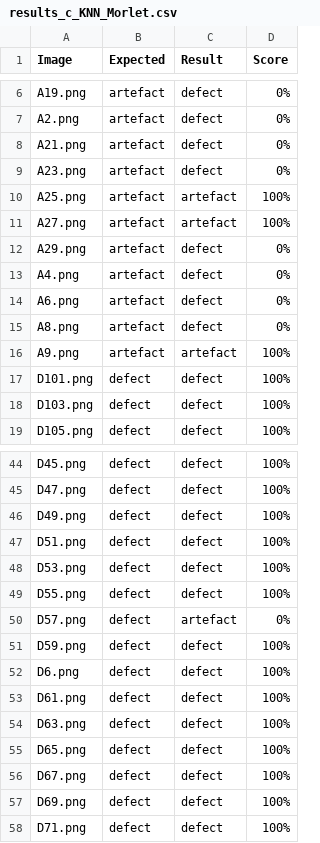
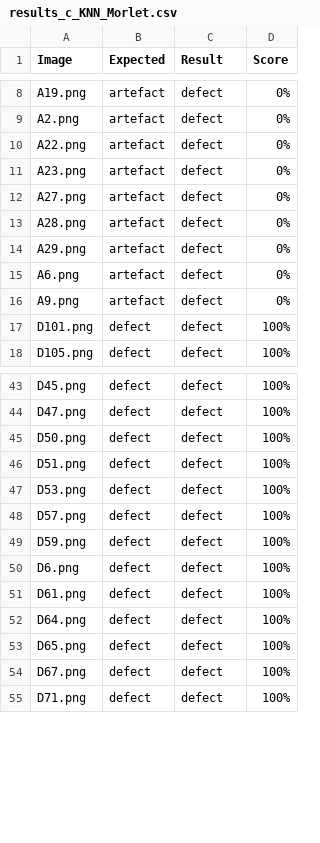
Before and after one commit to bschw4rz3/ArtefactDetection, a CSV file: statistics/classic/KNN/results_c_KNN_Morlet.csv, drawn as a sheet; only a part is shown, gaps mark what is left out; the diff covers the shown part only.

```diff
--- a/statistics/classic/KNN/results_c_KNN_Morlet.csv
+++ b/statistics/classic/KNN/results_c_KNN_Morlet.csv
@@ -7,13 +9,10 @@ A19.png;artefact;defect;  0%
 A2.png;artefact;defect;  0%
-A21.png;artefact;defect;  0%
+A22.png;artefact;defect;  0%
 A23.png;artefact;defect;  0%
-A25.png;artefact;artefact;100%
-A27.png;artefact;artefact;100%
+A27.png;artefact;defect;  0%
+A28.png;artefact;defect;  0%
 A29.png;artefact;defect;  0%
-A4.png;artefact;defect;  0%
 A6.png;artefact;defect;  0%
-A8.png;artefact;defect;  0%
-A9.png;artefact;artefact;100%
+A9.png;artefact;defect;  0%
 D101.png;defect;defect;100%
-D103.png;defect;defect;100%
 D105.png;defect;defect;100%
@@ -45,7 +44,6 @@ D45.png;defect;defect;100%
 D47.png;defect;defect;100%
-D49.png;defect;defect;100%
+D50.png;defect;defect;100%
 D51.png;defect;defect;100%
 D53.png;defect;defect;100%
-D55.png;defect;defect;100%
-D57.png;defect;artefact;  0%
+D57.png;defect;defect;100%
 D59.png;defect;defect;100%
@@ -53,6 +51,5 @@ D6.png;defect;defect;100%
 D61.png;defect;defect;100%
-D63.png;defect;defect;100%
+D64.png;defect;defect;100%
 D65.png;defect;defect;100%
 D67.png;defect;defect;100%
-D69.png;defect;defect;100%
 D71.png;defect;defect;100%
```
Also changed, not shown: 5 added rows and 6 edited cells elsewhere in this file, statistics/classic/KNN/results_c_KNN_Daub4.csv, statistics/classic/KNN/results_c_KNN_Gabor.csv, 54 other files.
